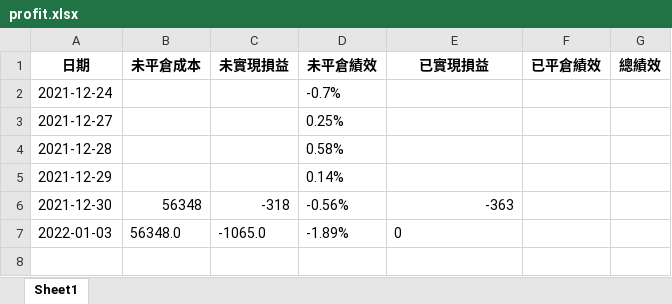
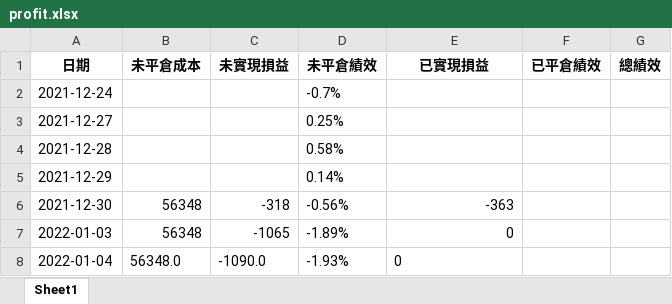
Before and after one commit to raywugithub/GoodInfo, an Excel workbook: profit.xlsx, sheet Sheet1, drawn as a sheet; values as stored, in another font and other column widths than the file's, no borders; the diff names each change by its address in the sheet, - before the commit and + after, or states it on an @@ line.

```diff
--- a/profit.xlsx (sheet Sheet1)
+++ b/profit.xlsx (sheet Sheet1)
-B7 (未平倉成本): 56348.0
+B7 (未平倉成本): 56348
-C7 (未實現損益): -1065.0
+C7 (未實現損益): -1065
-E7 alignment: left
+E7 alignment: right
+row 8: 2022-01-04 | 56348.0 | -1090.0 | -1.93% | 0
```
Also changed, not shown: 2 other files.
